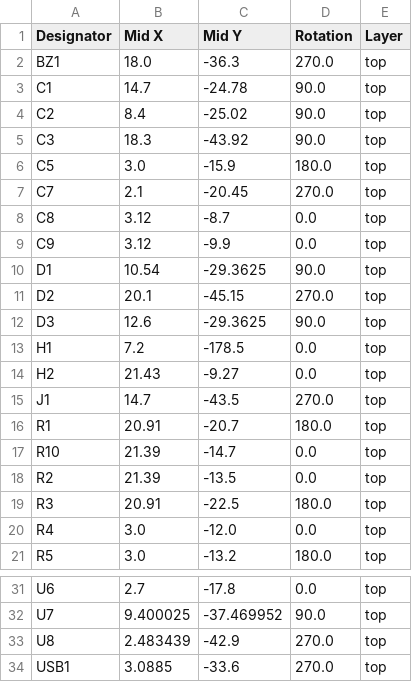
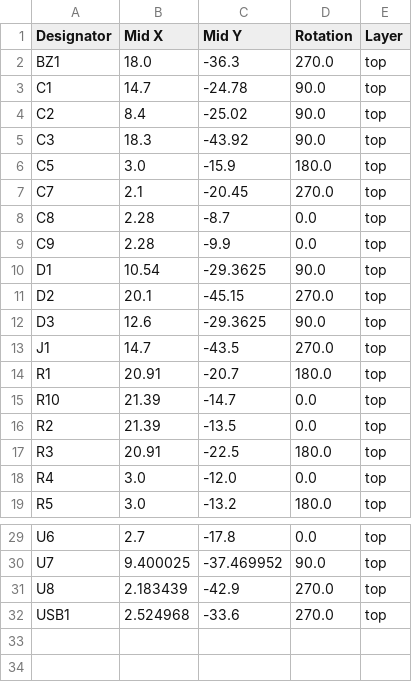
Before and after one commit to Dennis960/Blumy, a CSV file: ESPlant-Board/v2.0/positions.csv, drawn as a sheet; only a part is shown, gaps mark what is left out.

```diff
--- a/ESPlant-Board/v2.0/positions.csv
+++ b/ESPlant-Board/v2.0/positions.csv
@@ -7,4 +7,4 @@ C5,3.0,-15.9,180.0,top
 C7,2.1,-20.45,270.0,top
-C8,3.12,-8.7,0.0,top
-C9,3.12,-9.9,0.0,top
+C8,2.28,-8.7,0.0,top
+C9,2.28,-9.9,0.0,top
 D1,10.54,-29.3625,90.0,top
@@ -12,4 +12,2 @@ D2,20.1,-45.15,270.0,top
 D3,12.6,-29.3625,90.0,top
-H1,7.2,-178.5,0.0,top
-H2,21.43,-9.27,0.0,top
 J1,14.7,-43.5,270.0,top
@@ -32,3 +30,3 @@ U6,2.7,-17.8,0.0,top
 U7,9.400025,-37.469952,90.0,top
-U8,2.483439,-42.9,270.0,top
-USB1,3.0885,-33.6,270.0,top
+U8,2.183439,-42.9,270.0,top
+USB1,2.524968,-33.6,270.0,top
```
Also changed, not shown: ESPlant-Board/v2.0/bom.csv, 15 other files.
